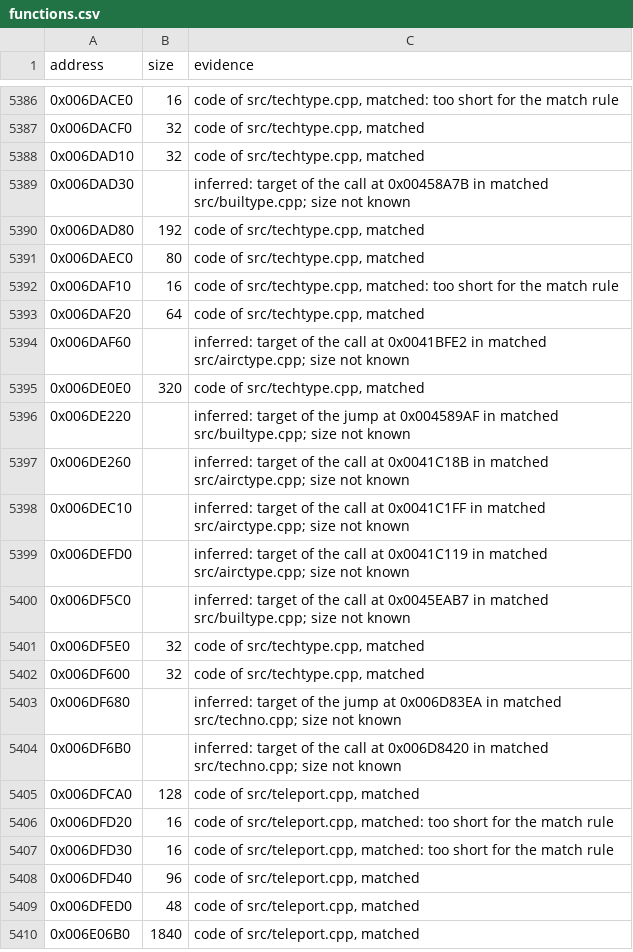
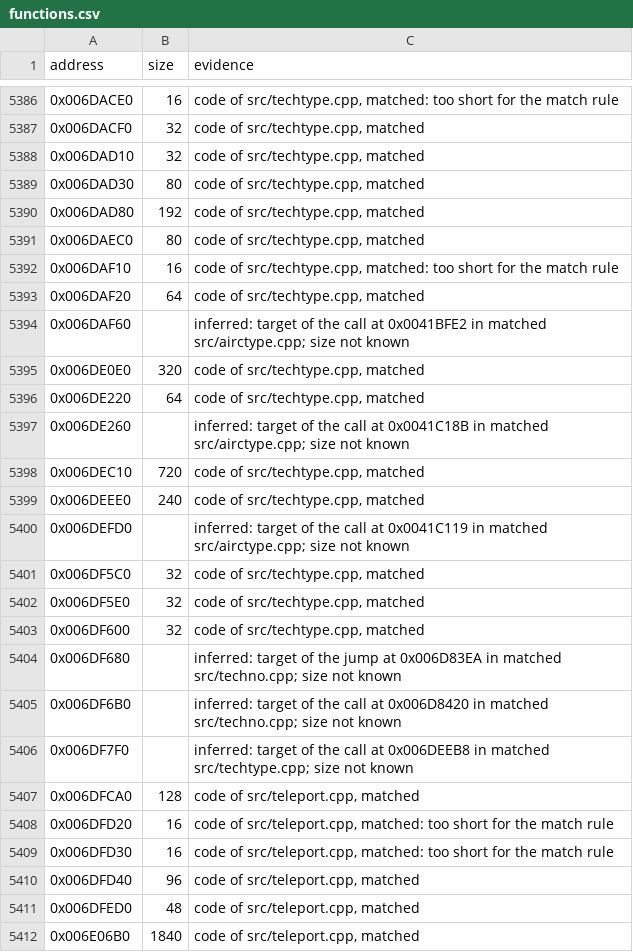
Before and after one commit to meastes/RedAlert2, a CSV file: config/ra2-1.006/functions.csv, drawn as a sheet; only a part is shown, gaps mark what is left out.

Commit message:
Match 5 more techtype.cpp functions

```diff
--- a/config/ra2-1.006/functions.csv
+++ b/config/ra2-1.006/functions.csv
@@ -5388,3 +5388,3 @@ address,size,evidence
 0x006DAD10,32,"code of src/techtype.cpp, matched"
-0x006DAD30,,"inferred: target of the call at 0x00458A7B in matched src/builtype.cpp; size not known"
+0x006DAD30,80,"code of src/techtype.cpp, matched"
 0x006DAD80,192,"code of src/techtype.cpp, matched"
@@ -5395,7 +5395,8 @@ address,size,evidence
 0x006DE0E0,320,"code of src/techtype.cpp, matched"
-0x006DE220,,"inferred: target of the jump at 0x004589AF in matched src/builtype.cpp; size not known"
+0x006DE220,64,"code of src/techtype.cpp, matched"
 0x006DE260,,"inferred: target of the call at 0x0041C18B in matched src/airctype.cpp; size not known"
-0x006DEC10,,"inferred: target of the call at 0x0041C1FF in matched src/airctype.cpp; size not known"
+0x006DEC10,720,"code of src/techtype.cpp, matched"
+0x006DEEE0,240,"code of src/techtype.cpp, matched"
 0x006DEFD0,,"inferred: target of the call at 0x0041C119 in matched src/airctype.cpp; size not known"
-0x006DF5C0,,"inferred: target of the call at 0x0045EAB7 in matched src/builtype.cpp; size not known"
+0x006DF5C0,32,"code of src/techtype.cpp, matched"
 0x006DF5E0,32,"code of src/techtype.cpp, matched"
@@ -5404,2 +5405,3 @@ address,size,evidence
 0x006DF6B0,,"inferred: target of the call at 0x006D8420 in matched src/techno.cpp; size not known"
+0x006DF7F0,,"inferred: target of the call at 0x006DEEB8 in matched src/techtype.cpp; size not known"
 0x006DFCA0,128,"code of src/teleport.cpp, matched"
```
Also changed, not shown: config/ra2-1.006/modules.csv, 1 other file.
